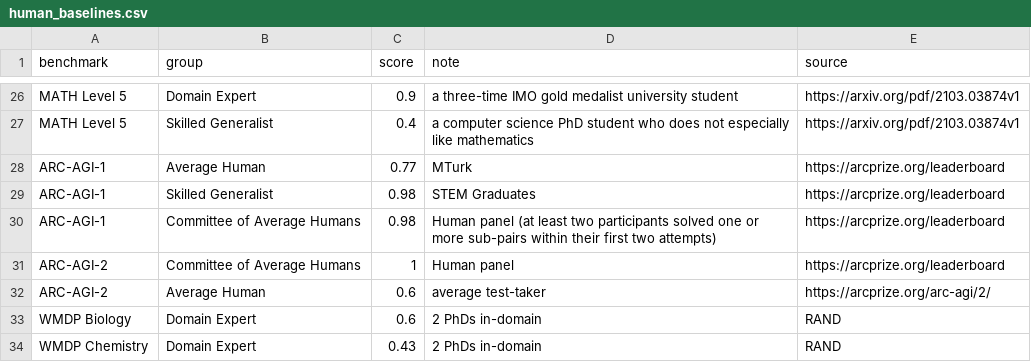
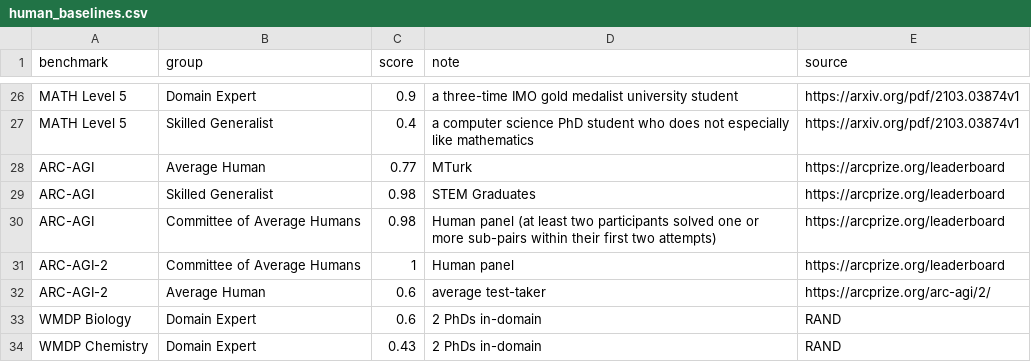
Before and after one commit to General-Purpose-AI-Policy-Lab/benchmark-forecasting, a CSV file: Data/human_baselines.csv, drawn as a sheet; only a part is shown, gaps mark what is left out.

```diff
--- a/Data/human_baselines.csv
+++ b/Data/human_baselines.csv
@@ -27,5 +27,5 @@ MATH Level 5,Domain Expert,0.9,a three-time IMO gold medalist university student
 MATH Level 5,Skilled Generalist,0.4,a computer science PhD student who does not especially like mathematics,https://arxiv.org/pdf/2103.03874v1
-ARC-AGI-1,Average Human,0.77,MTurk,https://arcprize.org/leaderboard
-ARC-AGI-1,Skilled Generalist,0.98,STEM Graduates,https://arcprize.org/leaderboard
-ARC-AGI-1,Committee of Average Humans,0.98,Human panel (at least two participants solved one or more sub-pairs within their first two attempts),https://arcprize.org/leaderboard
+ARC-AGI,Average Human,0.77,MTurk,https://arcprize.org/leaderboard
+ARC-AGI,Skilled Generalist,0.98,STEM Graduates,https://arcprize.org/leaderboard
+ARC-AGI,Committee of Average Humans,0.98,Human panel (at least two participants solved one or more sub-pairs within their first two attempts),https://arcprize.org/leaderboard
 ARC-AGI-2,Committee of Average Humans,1,Human panel,https://arcprize.org/leaderboard
```
Also changed, not shown: 6 other files.
